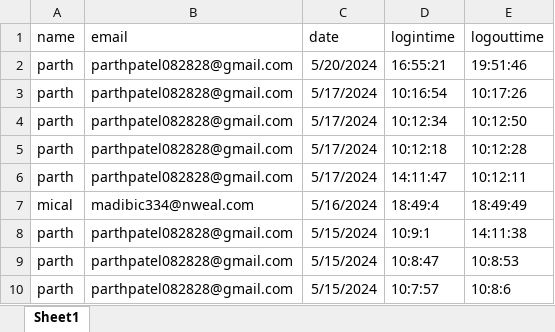
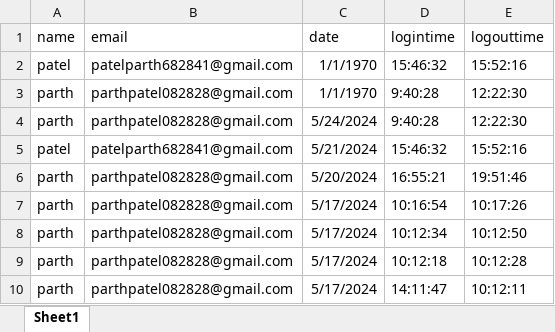
Before and after one commit to parthpatel1902/eKart, an Excel workbook: downloads/exported_data.xlsx, sheet Sheet1, drawn as a sheet; only a part is shown; the shorter side is filled out with more unchanged rows; values as stored, in another font and other column widths than the file's, no borders; the diff names each change by its address in the sheet, - before the commit and + after, or states it on an @@ line.

```diff
--- a/downloads/exported_data.xlsx (sheet Sheet1)
+++ b/downloads/exported_data.xlsx (sheet Sheet1)
+row 2: patel | patelparth682841@gmail.com | 1/1/1970 | 15:46:32 | 15:52:16
+row 3: parth | parthpatel082828@gmail.com | 1/1/1970 | 9:40:28 | 12:22:30
+row 4: parth | parthpatel082828@gmail.com | 5/24/2024 | 9:40:28 | 12:22:30
+row 5: patel | patelparth682841@gmail.com | 5/21/2024 | 15:46:32 | 15:52:16
```
Also changed, not shown: 23 other files.
